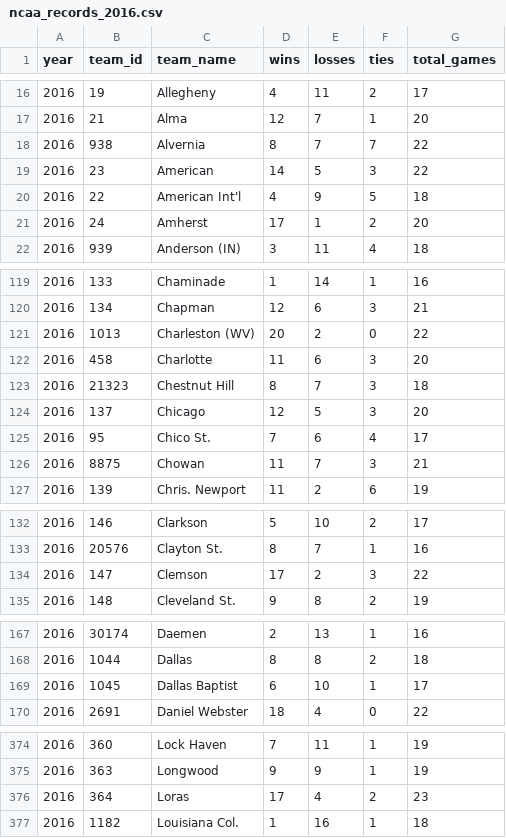
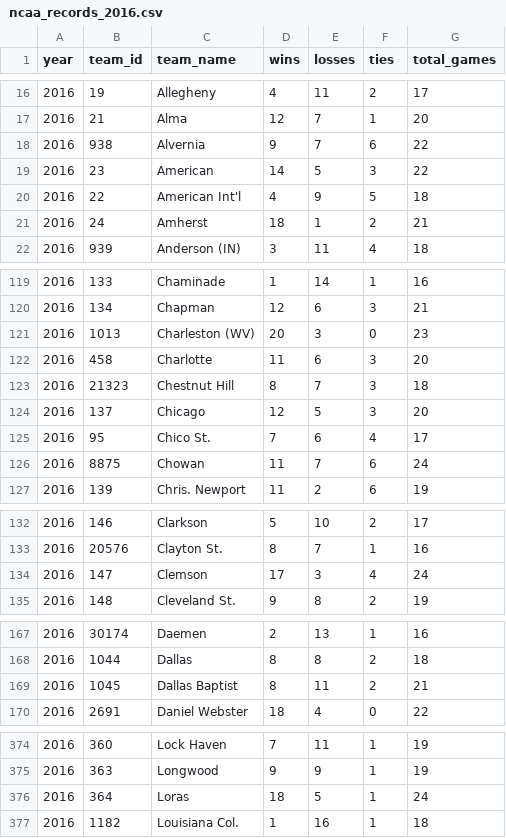
Before and after one commit to octonion/soccer-m, a CSV file: ncaa/csv/ncaa_records_2016.csv, drawn as a sheet; only a part is shown, gaps mark what is left out; the diff covers the shown part only.

```diff
--- a/ncaa/csv/ncaa_records_2016.csv
+++ b/ncaa/csv/ncaa_records_2016.csv
@@ -17,6 +17,6 @@ year,team_id,team_name,wins,losses,ties,total_games
 2016,21,Alma,12,7,1,20
-2016,938,Alvernia,8,7,7,22
+2016,938,Alvernia,9,7,6,22
 2016,23,American,14,5,3,22
 2016,22,American Int'l,4,9,5,18
-2016,24,Amherst,17,1,2,20
+2016,24,Amherst,18,1,2,21
 2016,939,Anderson (IN),3,11,4,18
@@ -120,3 +120,3 @@ year,team_id,team_name,wins,losses,ties,total_games
 2016,134,Chapman,12,6,3,21
-2016,1013,Charleston (WV),20,2,0,22
+2016,1013,Charleston (WV),20,3,0,23
 2016,458,Charlotte,11,6,3,20
@@ -125,3 +125,3 @@ year,team_id,team_name,wins,losses,ties,total_games
 2016,95,Chico St.,7,6,4,17
-2016,8875,Chowan,11,7,3,21
+2016,8875,Chowan,11,7,6,24
 2016,139,Chris. Newport,11,2,6,19
@@ -133,3 +133,3 @@ year,team_id,team_name,wins,losses,ties,total_games
 2016,20576,Clayton St.,8,7,1,16
-2016,147,Clemson,17,2,3,22
+2016,147,Clemson,17,3,4,24
 2016,148,Cleveland St.,9,8,2,19
@@ -168,3 +168,3 @@ year,team_id,team_name,wins,losses,ties,total_games
 2016,1044,Dallas,8,8,2,18
-2016,1045,Dallas Baptist,6,10,1,17
+2016,1045,Dallas Baptist,8,11,2,21
 2016,2691,Daniel Webster,18,4,0,22
@@ -375,3 +375,3 @@ year,team_id,team_name,wins,losses,ties,total_games
 2016,363,Longwood,9,9,1,19
-2016,364,Loras,17,4,2,23
+2016,364,Loras,18,5,1,24
 2016,1182,Louisiana Col.,1,16,1,18
```
Also changed, not shown: 35 edited cells elsewhere in this file, ncaa/csv/ncaa_games_2016.csv, 3 other files.
